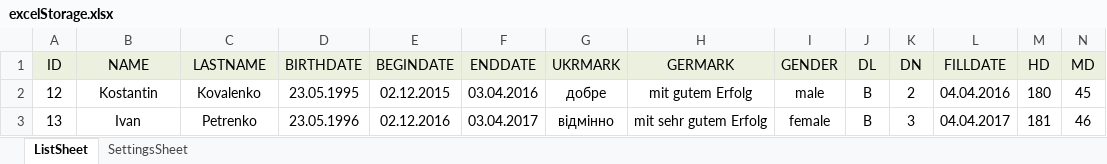
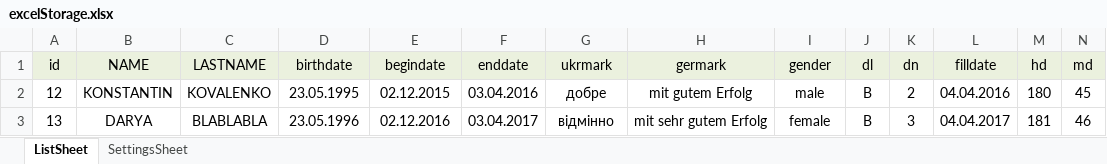
Before and after one commit to protokopf/CS_Doc_Changing, an Excel workbook: DocFilesFillingProgramm/DocFilesFillingProgrammConsoleTest/bin/Debug/Storage/excelStorage.xlsx, sheet ListSheet, drawn as a sheet; values as stored, in another font and other column widths than the file's, no borders; removed rows and columns are numbered as before the commit, all else as after; the diff names each change by its address in the sheet, - before the commit and + after, or states it on an @@ line.

```diff
--- a/DocFilesFillingProgramm/DocFilesFillingProgrammConsoleTest/bin/Debug/Storage/excelStorage.xlsx (sheet ListSheet)
+++ b/DocFilesFillingProgramm/DocFilesFillingProgrammConsoleTest/bin/Debug/Storage/excelStorage.xlsx (sheet ListSheet)
-row 1: ID | NAME | LASTNAME | BIRTHDATE | BEGINDATE | ENDDATE | UKRMARK | GERMARK | GENDER | DL | DN | FILLDATE | HD | MD
+row 1: id | NAME | LASTNAME | birthdate | begindate | enddate | ukrmark | germark | gender | dl | dn | filldate | hd | md
-B2: Kostantin
+B2: KONSTANTIN
-C2: Kovalenko
+C2: KOVALENKO
-B3: Ivan
+B3: DARYA
-C3: Petrenko
+C3: BLABLABLA
```
Also changed, not shown: 19 other files.
